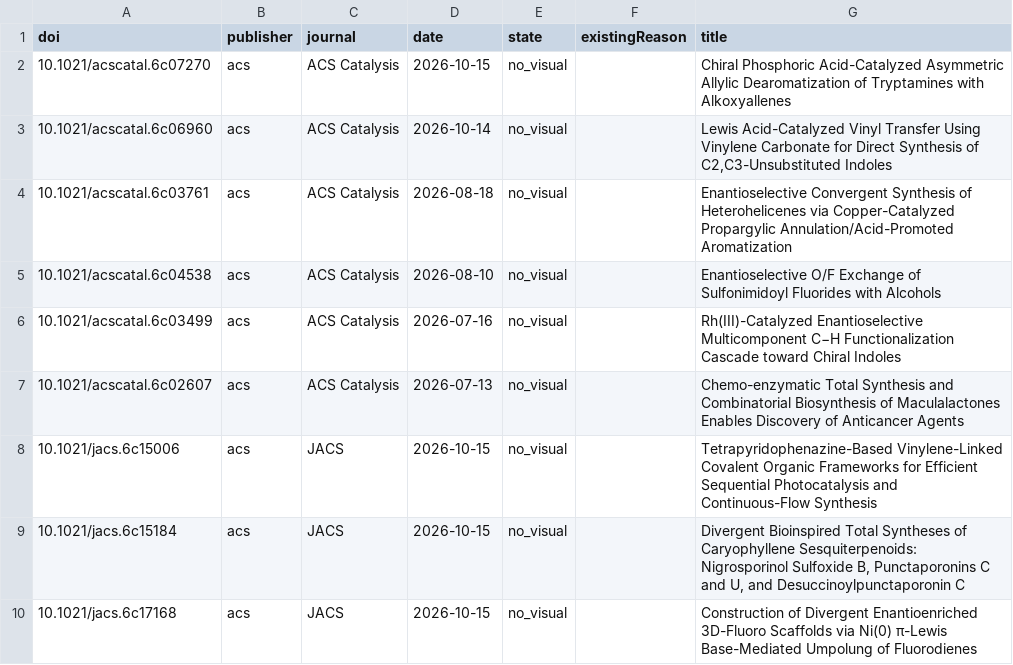
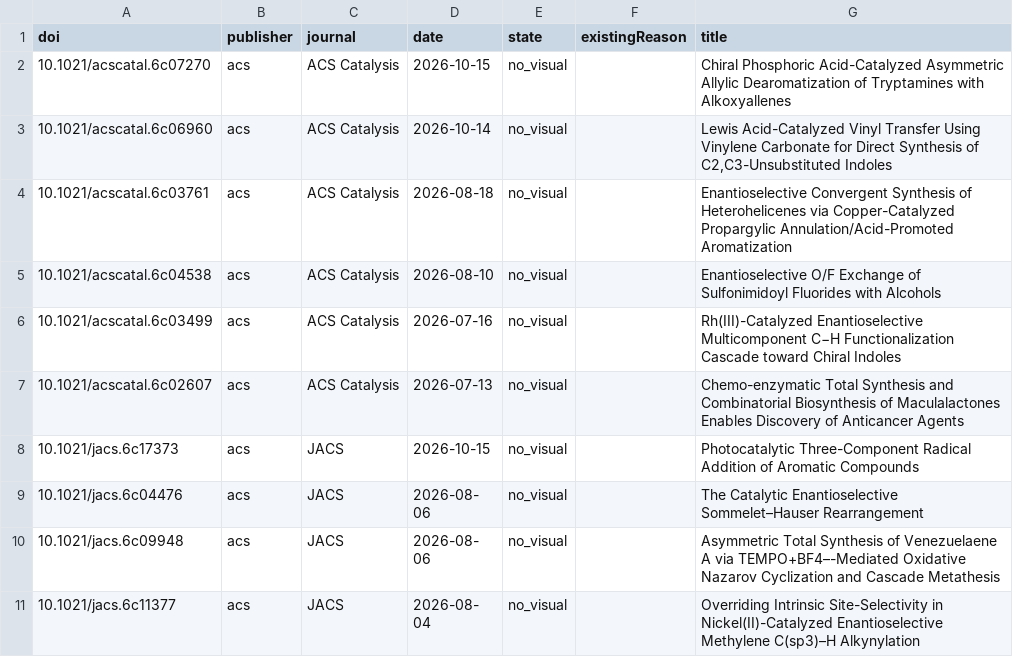
Before and after one commit to zhou526316-sys/organic-synthesis-gallery, a CSV file: toc-collector/queues/toc-demand-all.csv, drawn as a sheet; only a part is shown; the shorter side is filled out with more unchanged rows; the diff covers the shown part only; the diff names each change by its address in the sheet, - before the commit and + after, or states it on an @@ line.

```diff
--- a/toc-collector/queues/toc-demand-all.csv
+++ b/toc-collector/queues/toc-demand-all.csv
-row 8: 10.1021/jacs.6c15006 | acs | JACS | 2026-10-15 | no_visual |  | Tetrapyridophenazine-Based Vinylene-Linked Covalent Organic Frameworks for Efficient Sequential Photocatalysis and Continuous-Flow Synthesis
-row 9: 10.1021/jacs.6c15184 | acs | JACS | 2026-10-15 | no_visual |  | Divergent Bioinspired Total Syntheses of Caryophyllene Sesquiterpenoids: Nigrosporinol Sulfoxide B, Punctaporonins C and U, and Desuccinoylpunctaporonin C
-row 10: 10.1021/jacs.6c17168 | acs | JACS | 2026-10-15 | no_visual |  | Construction of Divergent Enantioenriched 3D-Fluoro Scaffolds via Ni(0) π-Lewis Base-Mediated Umpolung of Fluorodienes
```
Also changed, not shown: 4 removed rows and 8 edited cells elsewhere in this file, 12 other files.
